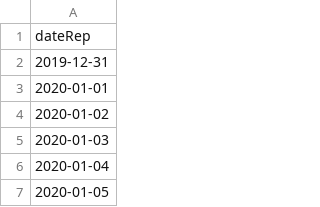
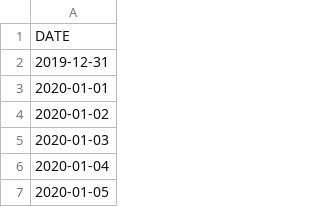
Before and after one commit to Panizzutti/ollociutto, a CSV file: date.csv, drawn as a sheet; only a part is shown.

```diff
--- a/date.csv
+++ b/date.csv
@@ -1,2 +1,2 @@
-dateRep
+DATE
 2019-12-31
```
Also changed, not shown: 3 other files.
